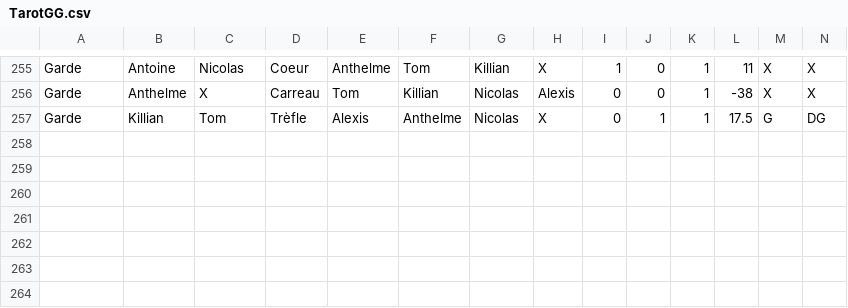
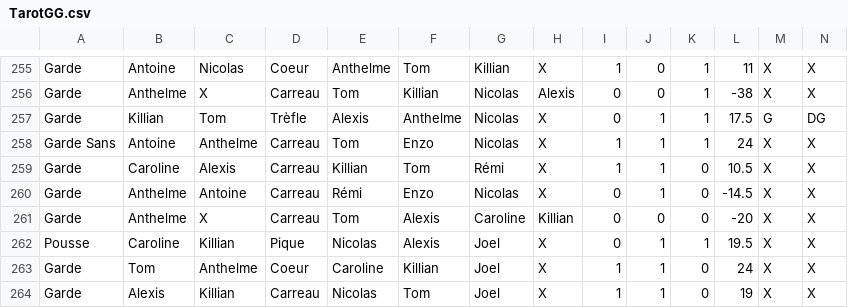
Before and after one commit to Nicolas62x/TarotCalculator, a CSV file: TarotGG.csv, drawn as a sheet; only a part is shown, gaps mark what is left out; rows hold the shown columns only; the diff names each change by its address in the sheet, - before the commit and + after, or states it on an @@ line.

```diff
--- a/TarotGG.csv
+++ b/TarotGG.csv
+row 258: Garde Sans | Antoine | Anthelme | Carreau | Tom | Enzo | Nicolas | X | 1 | 1 | 1 | 24 | X | X
+row 259: Garde | Caroline | Alexis | Carreau | Killian | Tom | Rémi | X | 1 | 1 | 0 | 10.5 | X | X
+row 260: Garde | Anthelme | Antoine | Carreau | Rémi | Enzo | Nicolas | X | 0 | 1 | 0 | -14.5 | X | X
+row 261: Garde | Anthelme | X | Carreau | Tom | Alexis | Caroline | Killian | 0 | 0 | 0 | -20 | X | X
+row 262: Pousse | Caroline | Killian | Pique | Nicolas | Alexis | Joel | X | 0 | 1 | 1 | 19.5 | X | X
+row 263: Garde | Tom | Anthelme | Coeur | Caroline | Killian | Joel | X | 1 | 1 | 0 | 24 | X | X
+row 264: Garde | Alexis | Killian | Carreau | Nicolas | Tom | Joel | X | 1 | 1 | 0 | 19 | X | X
```
Also changed, not shown: output/history.csv, output/rating.csv, 2 other files.
